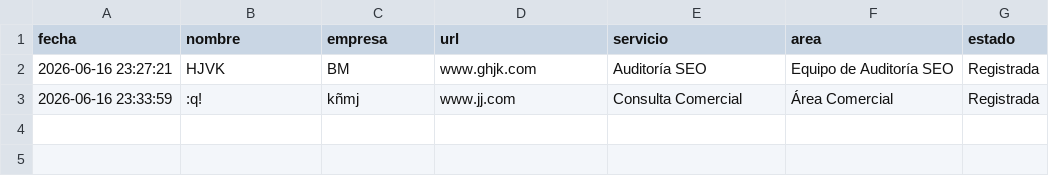
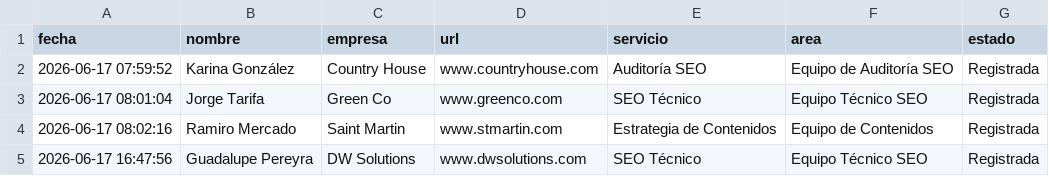
Before and after one commit to guadapereyram/algorize-chatbot, a CSV file: solicitudes.csv, drawn as a sheet.

```diff
--- a/solicitudes.csv
+++ b/solicitudes.csv
@@ -1,3 +1,5 @@
 fecha,nombre,empresa,url,servicio,area,estado
-2026-06-16 23:27:21,HJVK,BM,www.ghjk.com,Auditoría SEO,Equipo de Auditoría SEO,Registrada
-2026-06-16 23:33:59,:q!,kñmj,www.jj.com,Consulta Comercial,Área Comercial,Registrada
+2026-06-17 07:59:52,Karina González,Country House,www.countryhouse.com,Auditoría SEO,Equipo de Auditoría SEO,Registrada
+2026-06-17 08:01:04,Jorge Tarifa,Green Co,www.greenco.com,SEO Técnico,Equipo Técnico SEO,Registrada
+2026-06-17 08:02:16,Ramiro Mercado,Saint Martin,www.stmartin.com,Estrategia de Contenidos,Equipo de Contenidos,Registrada
+2026-06-17 16:47:56,Guadalupe Pereyra,DW Solutions,www.dwsolutions.com,SEO Técnico,Equipo Técnico SEO,Registrada
```
Also changed, not shown: 1 other file.
